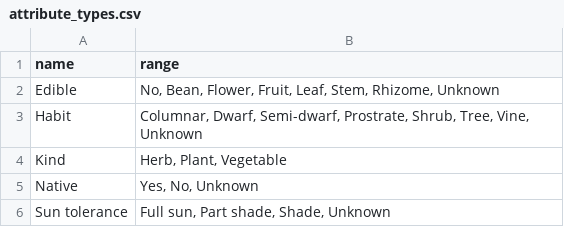
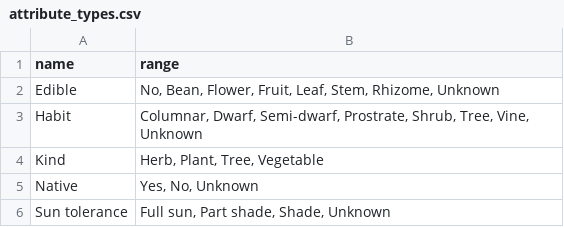
Before and after one commit to ronsavage/WWW-Garden-Design, a CSV file: data/attribute_types.csv, drawn as a sheet.

Commit message:
Add Tree to types of new attribute Kind

```diff
--- a/data/attribute_types.csv
+++ b/data/attribute_types.csv
@@ -3,3 +3,3 @@
 "Habit","Columnar, Dwarf, Semi-dwarf, Prostrate, Shrub, Tree, Vine, Unknown"
-"Kind","Herb, Plant, Vegetable"
+"Kind","Herb, Plant, Tree, Vegetable"
 "Native","Yes, No, Unknown"
```
Also changed, not shown: 1 other file.
